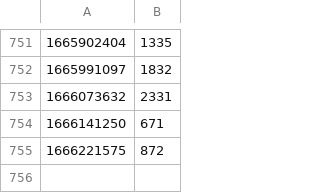
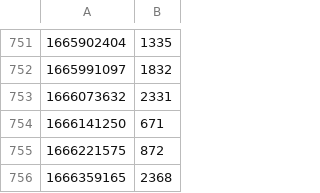
Before and after one commit to vNaonLu/leetcode-daily, a CSV file: src/logs.csv, drawn as a sheet; only a part is shown, gaps mark what is left out.

```diff
--- a/src/logs.csv
+++ b/src/logs.csv
@@ -755 +755,2 @@
 1666221575,872
+1666359165,2368
```
Also changed, not shown: src/questions_list.csv, 10 other files.
